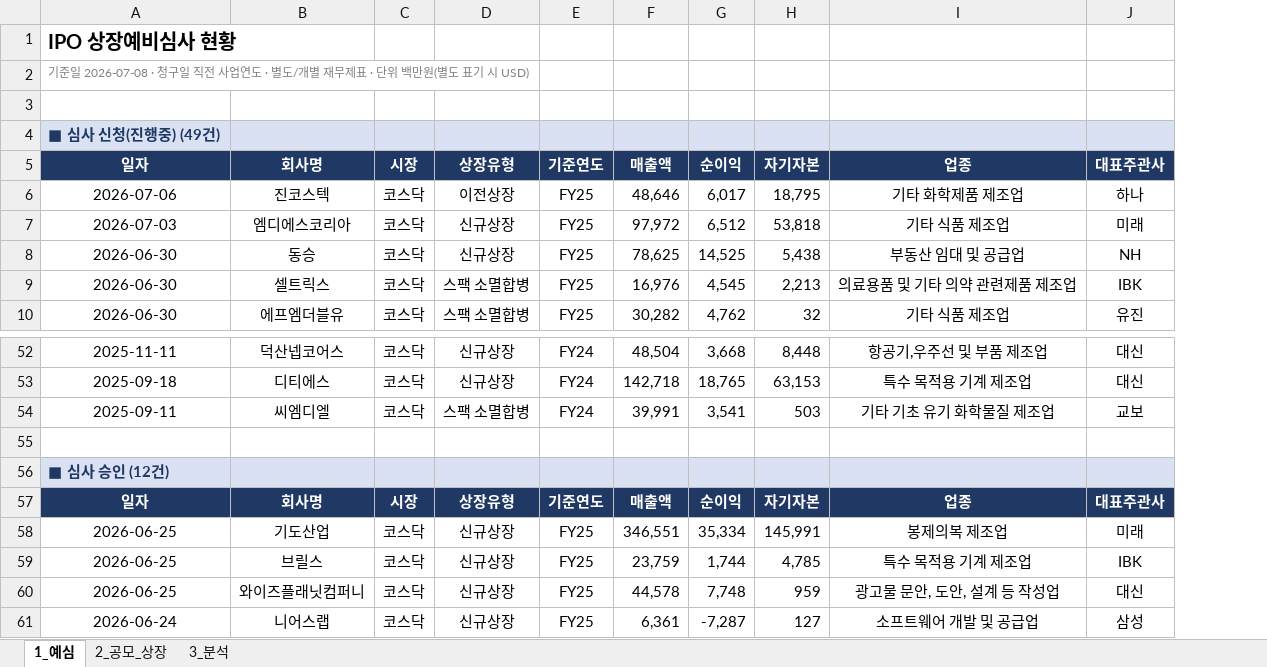
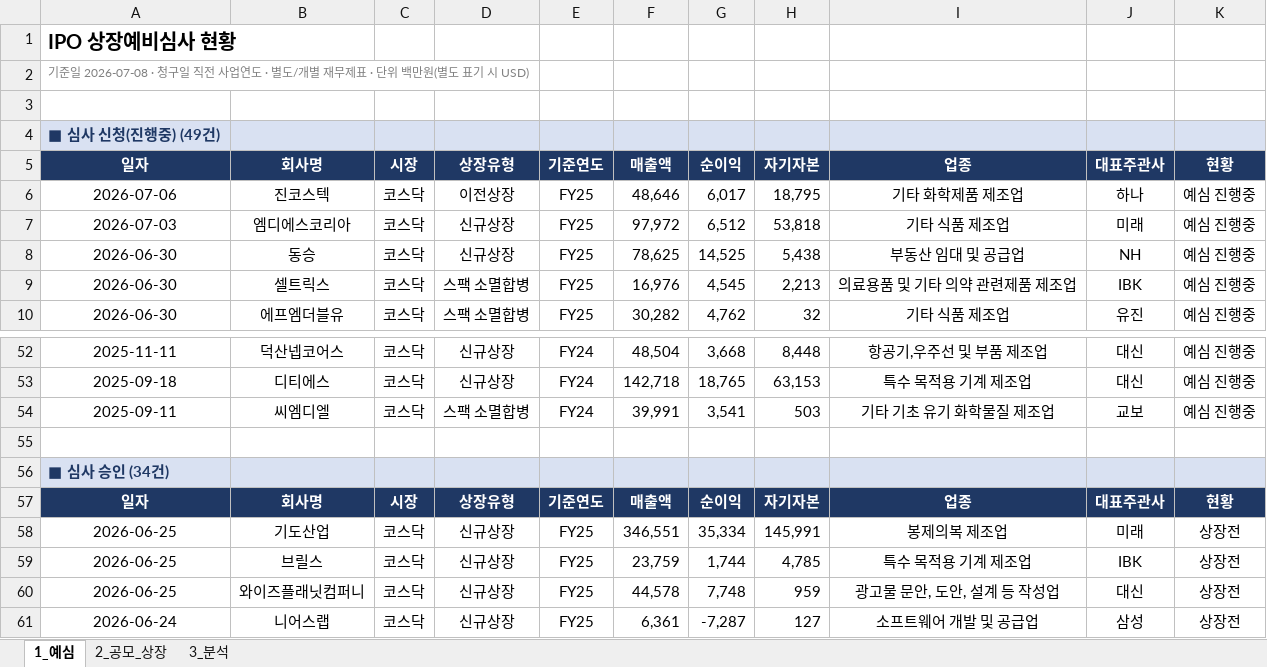
Before and after one commit to history-dungeon-user/IPO-MARKET-REVIEW, an Excel workbook: IPO_analysis.xlsx, sheet 1_예심, drawn as a sheet; only a part is shown, gaps mark what is left out; values as stored, in another font and other column widths than the file's, no borders; the diff covers the shown part only; the diff names each change by its address in the sheet, - before the commit and + after, or states it on an @@ line.

```diff
--- a/IPO_analysis.xlsx (sheet 1_예심)
+++ b/IPO_analysis.xlsx (sheet 1_예심)
+column K, rows 5-10: 현황 | 예심 진행중 | 예심 진행중 | 예심 진행중 | 예심 진행중 | 예심 진행중; rows 52-61: 예심 진행중 | 예심 진행중 | 예심 진행중 |  |  | 현황 | 상장전 | 상장전 | 상장전 | 상장전
-A56: ■ 심사 승인 (12건)
+A56: ■ 심사 승인 (34건)
```
Also changed, not shown: 22 added rows elsewhere in this sheet, sheet 3_분석, 2 other files.
